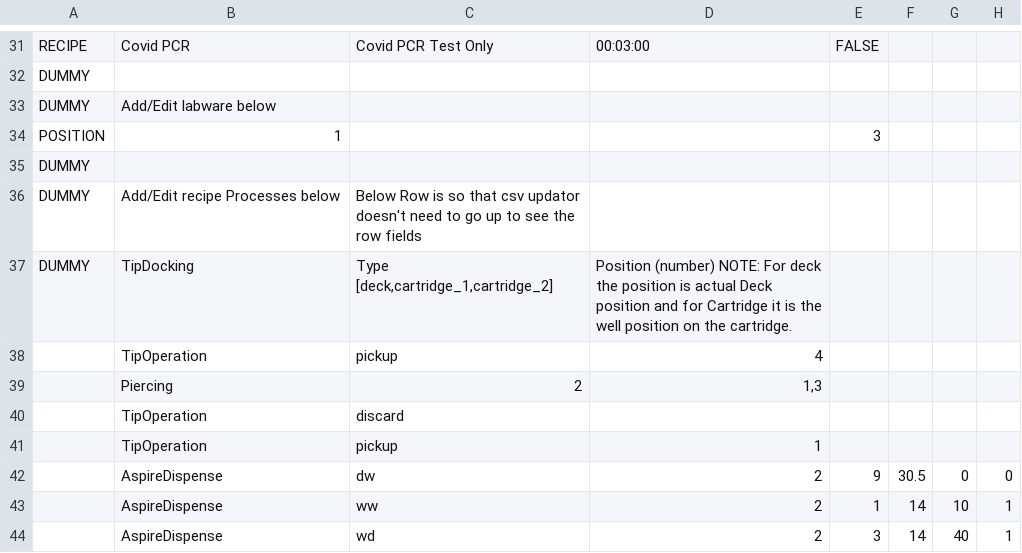
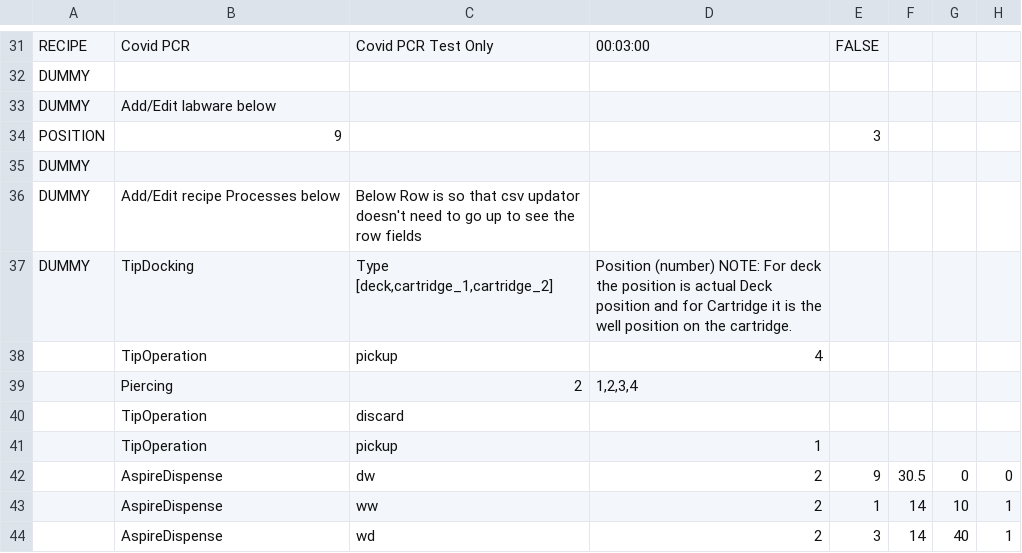
Before and after one commit to ankitkr2419/test, a CSV file: utils/Covid_PCR_1.3.0.csv, drawn as a sheet; only a part is shown, gaps mark what is left out; the diff names each change by its address in the sheet, - before the commit and + after, or states it on an @@ line.

```diff
--- a/utils/Covid_PCR_1.3.0.csv
+++ b/utils/Covid_PCR_1.3.0.csv
-B34: 1
+B34: 9
-D39: 1,3
+D39: 1,2,3,4
```
Also changed, not shown: utils/Covid_Ext_1.3.0.csv.
